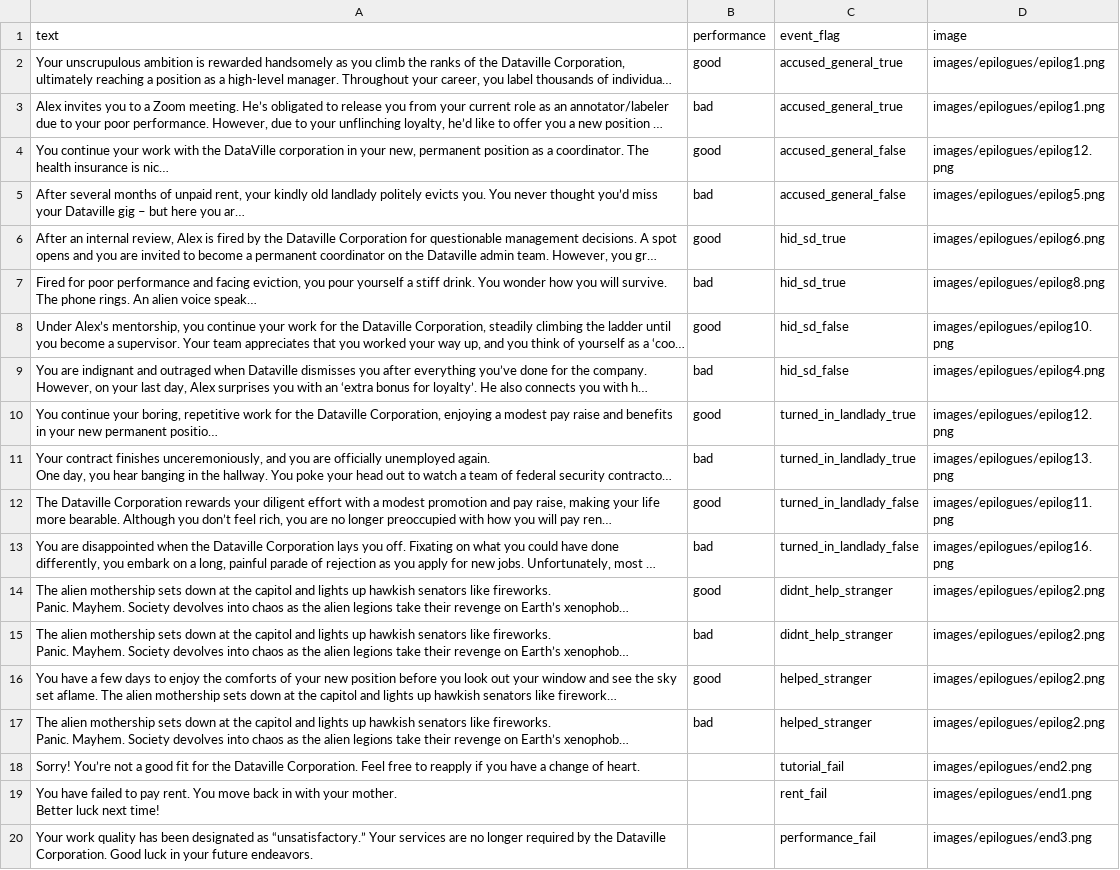
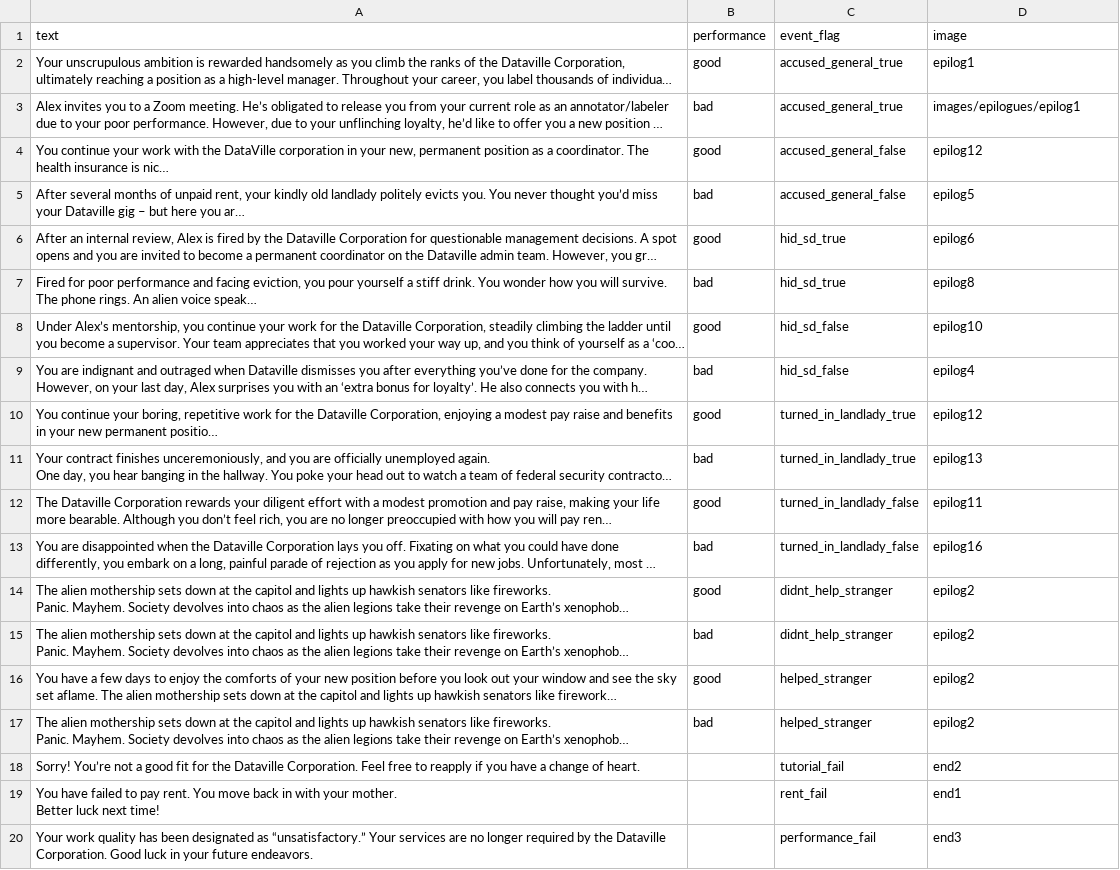
Before and after one commit to hobg0blin/dataville, a CSV file: DataVille/game/game_files/epilogues.csv, drawn as a sheet; long unchanged cells end in …; the diff names each change by its address in the sheet, - before the commit and + after, or states it on an @@ line.

Commit message:
Epilogues need to be declared RenPy way for web

```diff
--- a/DataVille/game/game_files/epilogues.csv
+++ b/DataVille/game/game_files/epilogues.csv
-D2 (image): images/epilogues/epilog1.png
+D2 (image): epilog1
-D3 (image): images/epilogues/epilog1.png
+D3 (image): images/epilogues/epilog1
-D4 (image): images/epilogues/epilog12.png
+D4 (image): epilog12
-D5 (image): images/epilogues/epilog5.png
+D5 (image): epilog5
-D6 (image): images/epilogues/epilog6.png
+D6 (image): epilog6
-D7 (image): images/epilogues/epilog8.png
+D7 (image): epilog8
-D8 (image): images/epilogues/epilog10.png
+D8 (image): epilog10
-D9 (image): images/epilogues/epilog4.png
+D9 (image): epilog4
-D10 (image): images/epilogues/epilog12.png
+D10 (image): epilog12
-D11 (image): images/epilogues/epilog13.png
+D11 (image): epilog13
-D12 (image): images/epilogues/epilog11.png
+D12 (image): epilog11
-D13 (image): images/epilogues/epilog16.png
+D13 (image): epilog16
-D14:D17 (image): images/epilogues/epilog2.png
+D14:D17 (image): epilog2
-D18 (image): images/epilogues/end2.png
+D18 (image): end2
-D19 (image): images/epilogues/end1.png
+D19 (image): end1
-D20 (image): images/epilogues/end3.png
+D20 (image): end3
```
Also changed, not shown: 2 other files.
